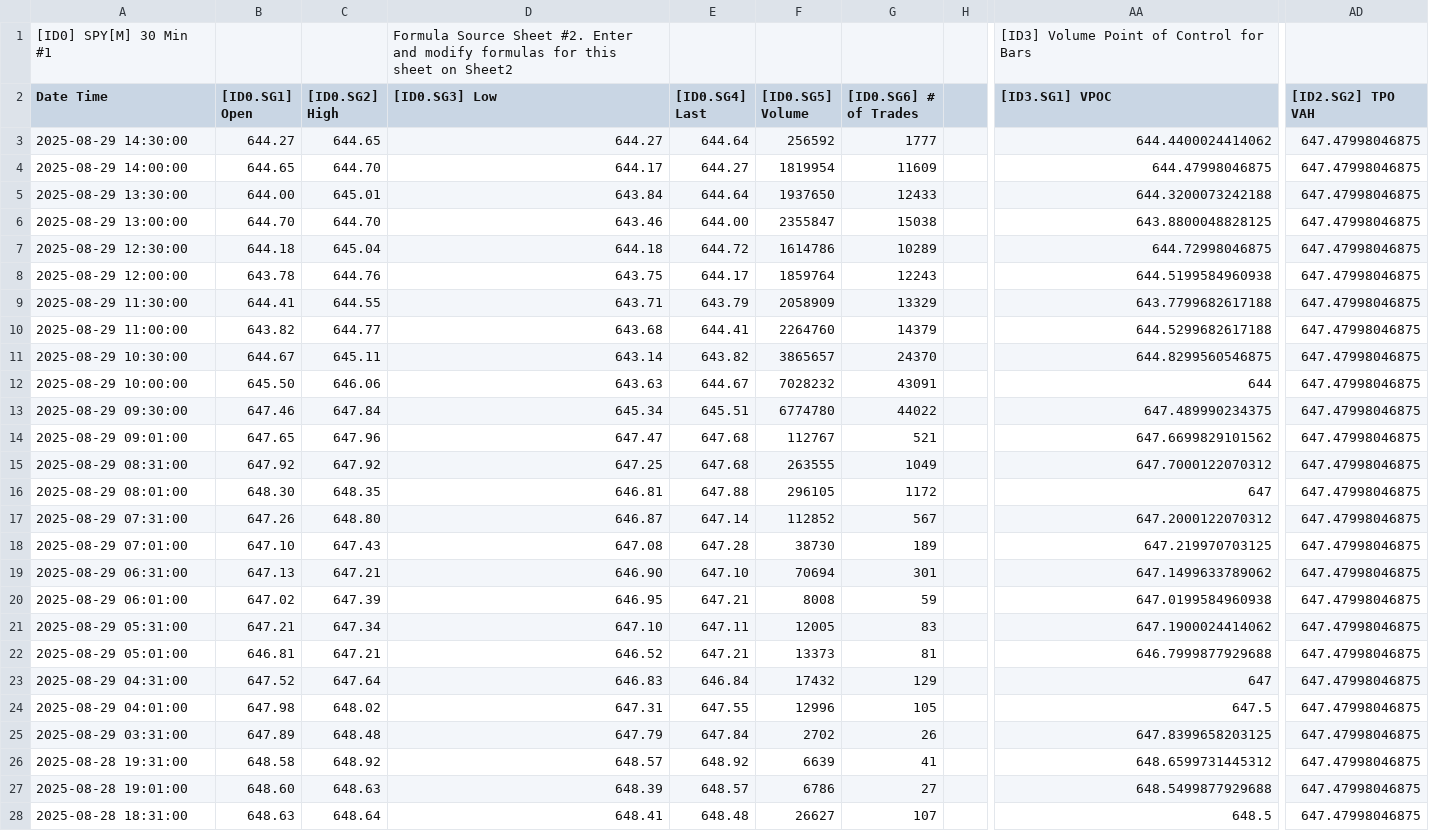
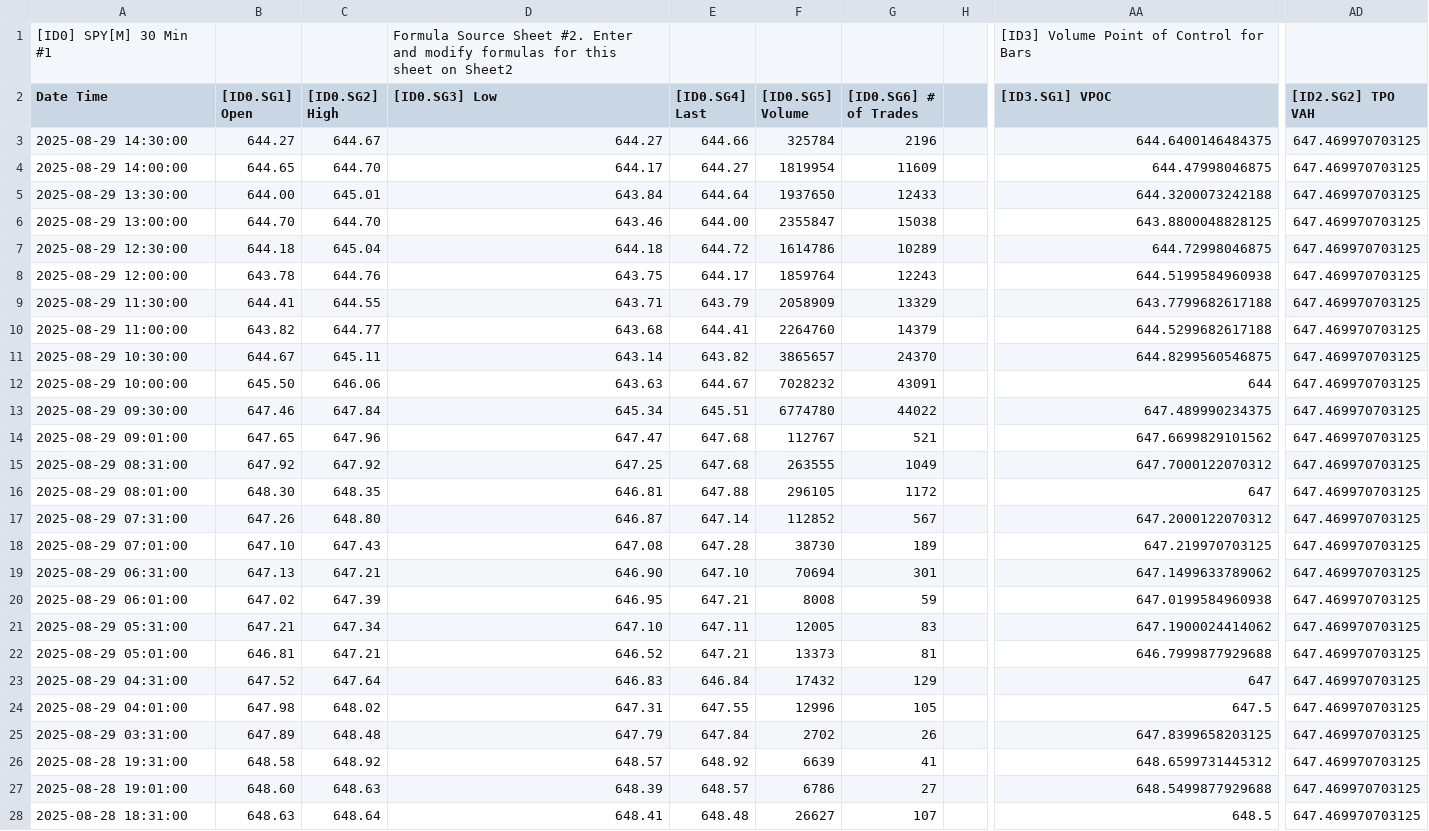
Before and after one commit to timbarber4/ETF-Feed, a TSV file: 30min with POC.tsv, drawn as a sheet; only a part is shown, gaps mark what is left out; the diff covers the shown part only; the diff names each change by its address in the sheet, - before the commit and + after, or states it on an @@ line.

Commit message:
Auto-update data file - Fri 08/29/2025 12:35:42.53

```diff
--- a/30min with POC.tsv
+++ b/30min with POC.tsv
-C3 ([ID0.SG2] High): 644.65
+C3 ([ID0.SG2] High): 644.67
-E3 ([ID0.SG4] Last): 644.64
+E3 ([ID0.SG4] Last): 644.66
-F3 ([ID0.SG5] Volume): 256592
+F3 ([ID0.SG5] Volume): 325784
-G3 ([ID0.SG6] # of Trades): 1777
+G3 ([ID0.SG6] # of Trades): 2196
-AA3 ([ID3.SG1] VPOC): 644.4400024414062
+AA3 ([ID3.SG1] VPOC): 644.6400146484375
-AD3:AD28 ([ID2.SG2] TPO VAH): 647.47998046875
+AD3:AD28 ([ID2.SG2] TPO VAH): 647.469970703125
```
Also changed, not shown: 5 edited cells elsewhere in this file, 1 min VIX Sept.tsv, 30 min VIX Sept.tsv, 13 other files.
